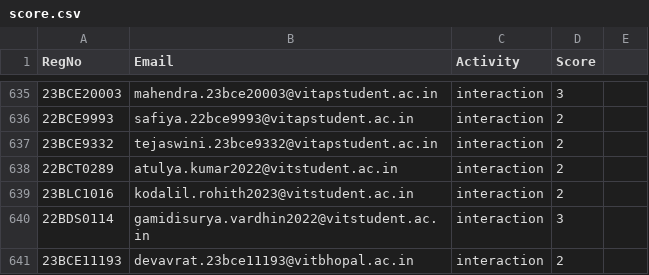
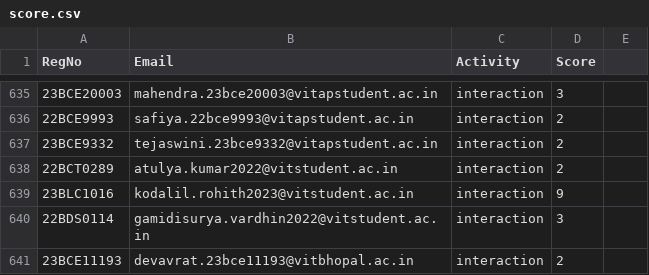
Before and after one commit to Manthiramoorthy/AndroidXplore, a CSV file: score.csv, drawn as a sheet; only a part is shown, gaps mark what is left out; the diff names each change by its address in the sheet, - before the commit and + after, or states it on an @@ line.

Commit message:
Score update

```diff
--- a/score.csv
+++ b/score.csv
-D639 (Score): 2
+D639 (Score): 9
```
